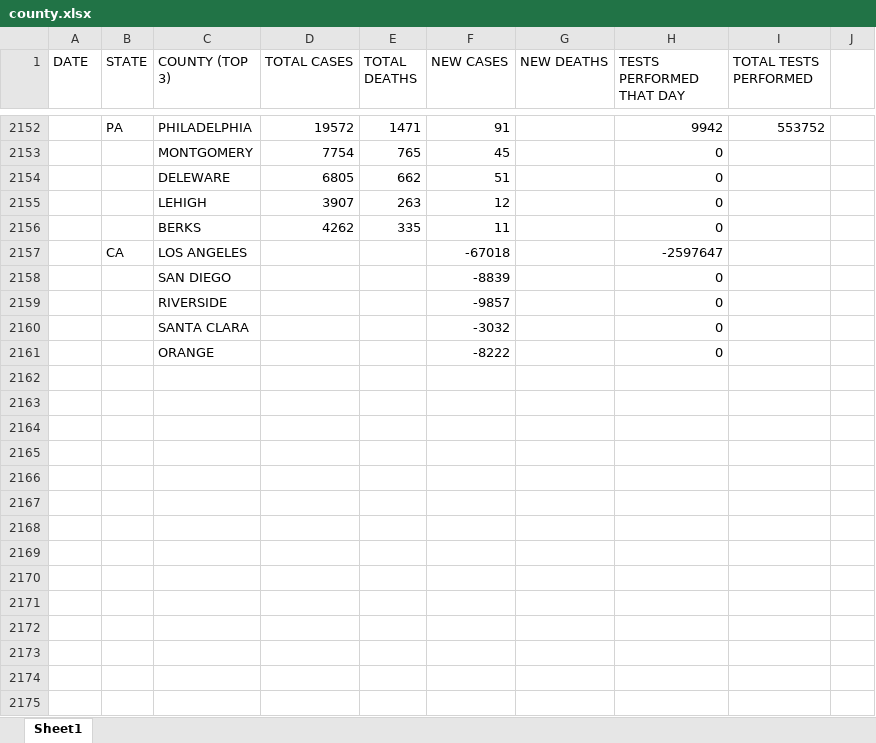
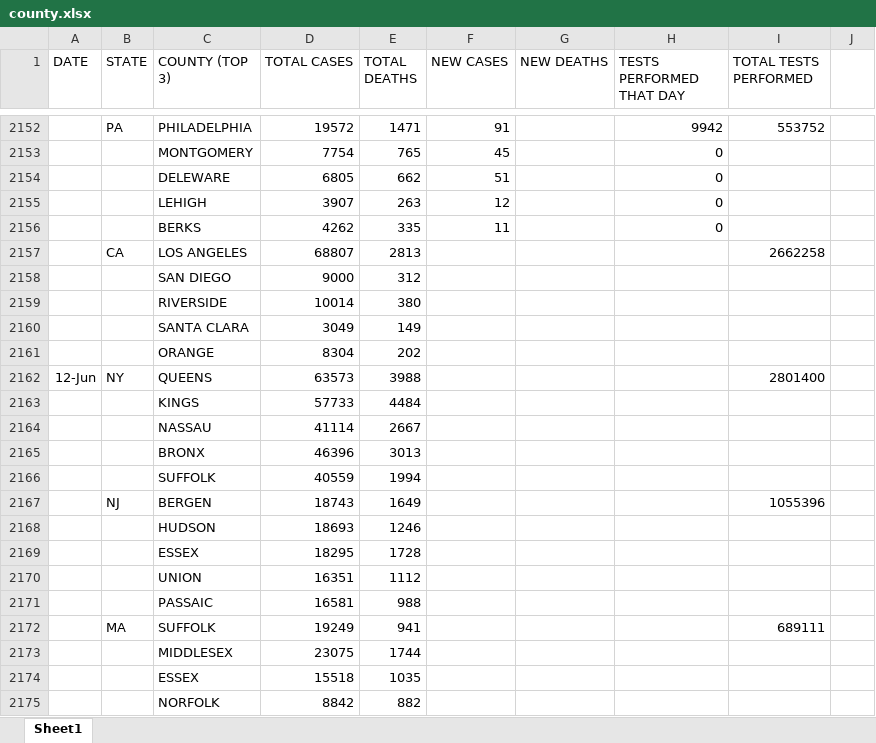
Before and after one commit to coronavirus-2020-data/coronavirus-data, an Excel workbook: county.xlsx, sheet Sheet1, drawn as a sheet; only a part is shown, gaps mark what is left out; values as stored, in another font and other column widths than the file's, no borders; removed rows and columns are numbered as before the commit, all else as after; the diff covers the shown part only; the diff names each change by its address in the sheet, - before the commit and + after, or states it on an @@ line.

```diff
--- a/county.xlsx (sheet Sheet1)
+++ b/county.xlsx (sheet Sheet1)
-row 2157:  | CA | LOS ANGELES |  |  | -67018 |  | -2597647
-row 2158:  |  | SAN DIEGO |  |  | -8839 |  | 0
-row 2159:  |  | RIVERSIDE |  |  | -9857 |  | 0
-row 2160:  |  | SANTA CLARA |  |  | -3032 |  | 0
-row 2161:  |  | ORANGE |  |  | -8222 |  | 0
+row 2157:  | CA | LOS ANGELES | 68807 | 2813 |  |  |  | 2662258
+row 2158:  |  | SAN DIEGO | 9000 | 312
+row 2159:  |  | RIVERSIDE | 10014 | 380
+row 2160:  |  | SANTA CLARA | 3049 | 149
+row 2161:  |  | ORANGE | 8304 | 202
+row 2162: 12-Jun | NY | QUEENS | 63573 | 3988 |  |  |  | 2801400
+row 2163:  |  | KINGS | 57733 | 4484
+row 2164:  |  | NASSAU | 41114 | 2667
+row 2165:  |  | BRONX | 46396 | 3013
+row 2166:  |  | SUFFOLK | 40559 | 1994
+row 2167:  | NJ | BERGEN | 18743 | 1649 |  |  |  | 1055396
+row 2168:  |  | HUDSON | 18693 | 1246
+row 2169:  |  | ESSEX | 18295 | 1728
+row 2170:  |  | UNION | 16351 | 1112
+row 2171:  |  | PASSAIC | 16581 | 988
+row 2172:  | MA | SUFFOLK | 19249 | 941 |  |  |  | 689111
+row 2173:  |  | MIDDLESEX | 23075 | 1744
+row 2174:  |  | ESSEX | 15518 | 1035
+row 2175:  |  | NORFOLK | 8842 | 882
```
Also changed, not shown: 46 added rows elsewhere in this sheet, statesTop5.xlsx, 1 other file.
